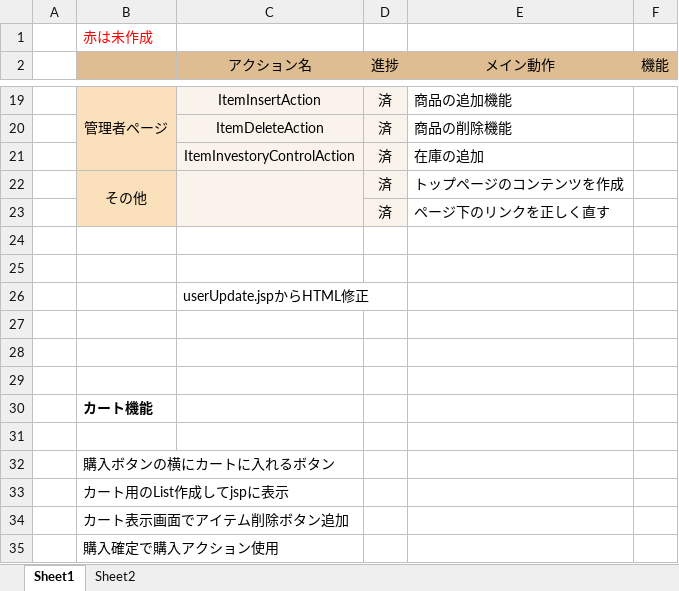
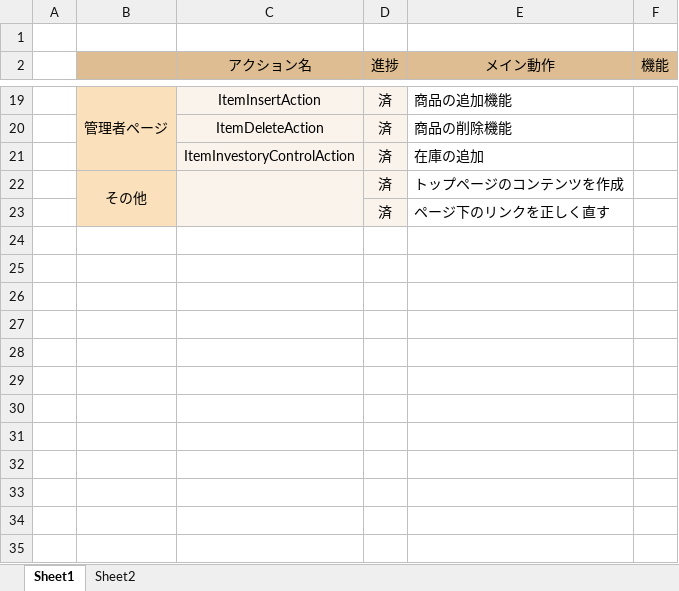
Before and after one commit to amichikawa11/backup, an Excel workbook: 実装の進捗.xlsx, sheet Sheet1, drawn as a sheet; only a part is shown, gaps mark what is left out; values as stored, in another font and other column widths than the file's, no borders; the diff names each change by its address in the sheet, - before the commit and + after, or states it on an @@ line.

```diff
--- a/実装の進捗.xlsx (sheet Sheet1)
+++ b/実装の進捗.xlsx (sheet Sheet1)
-B1: 赤は未作成
+B1: (empty)
-row 24: (empty)
-row 25: (empty)
-row 26:  |  | userUpdate.jspからHTML修正
-row 27: (empty)
-row 28: (empty)
-row 29: (empty)
-row 30:  | カート機能
-row 31: (empty)
-row 32:  | 購入ボタンの横にカートに入れるボタン
-row 33:  | カート用のList作成してjspに表示
-row 34:  | カート表示画面でアイテム削除ボタン追加
-row 35:  | 購入確定で購入アクション使用
```
Also changed, not shown: 54 other files.
